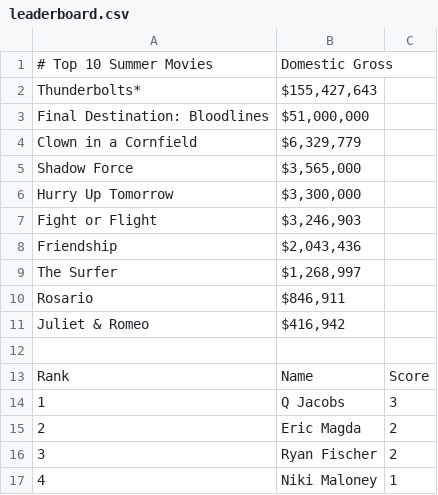
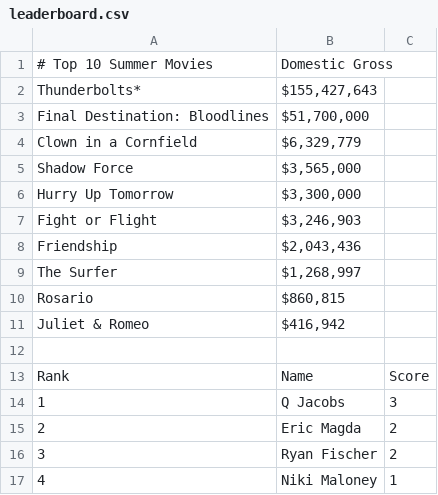
Before and after one commit to thewatcher7789/summer-movie-pool, a CSV file: docs/leaderboard.csv, drawn as a sheet; only a part is shown.

```diff
--- a/docs/leaderboard.csv
+++ b/docs/leaderboard.csv
@@ -2,3 +2,3 @@
 Thunderbolts*,"$155,427,643"
-Final Destination: Bloodlines,"$51,000,000"
+Final Destination: Bloodlines,"$51,700,000"
 Clown in a Cornfield,"$6,329,779"
@@ -9,3 +9,3 @@ Friendship,"$2,043,436"
 The Surfer,"$1,268,997"
-Rosario,"$846,911"
+Rosario,"$860,815"
 Juliet & Romeo,"$416,942"
```
Also changed, not shown: 1 other file.
